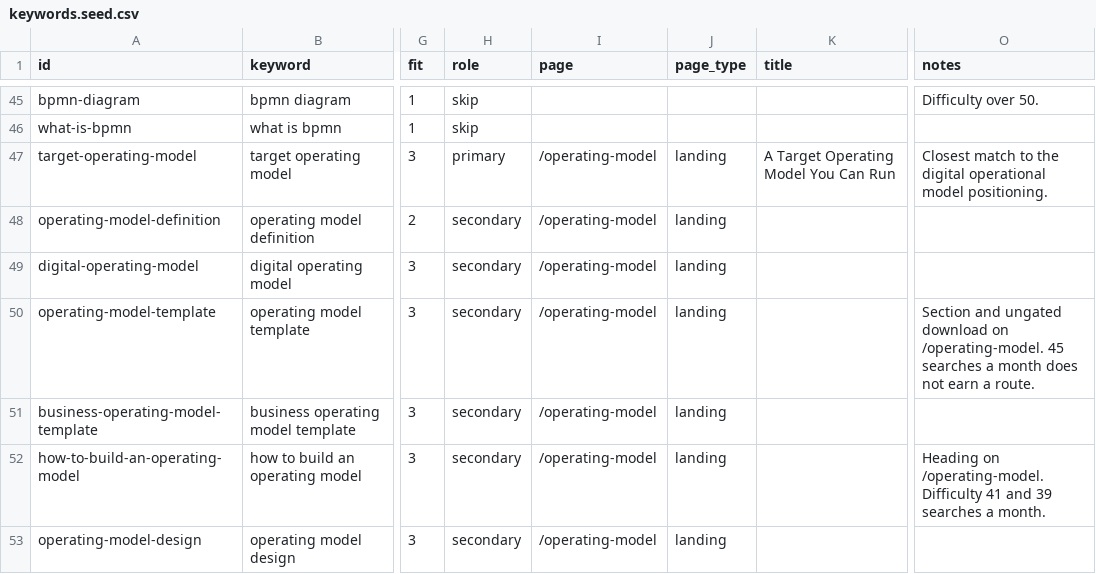
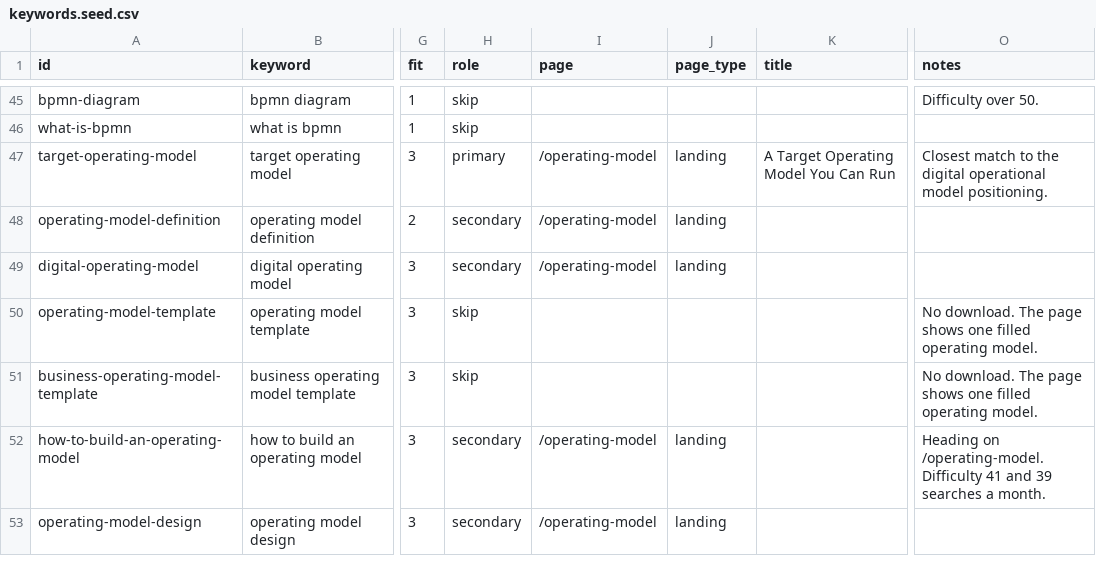
Before and after one commit to dna-codes/dna-codes-site, a CSV file: openspec/changes/add-search-keyword-targets/keywords.seed.csv, drawn as a sheet; only a part is shown, gaps mark what is left out; the diff names each change by its address in the sheet, - before the commit and + after, or states it on an @@ line.

```diff
--- a/openspec/changes/add-search-keyword-targets/keywords.seed.csv
+++ b/openspec/changes/add-search-keyword-targets/keywords.seed.csv
-H50:H51 (role): secondary
+H50:H51 (role): skip
-I50:I51 (page): /operating-model
+I50:I51 (page): (empty)
-J50:J51 (page_type): landing
+J50:J51 (page_type): (empty)
-O50 (notes): Section and ungated download on /operating-model. 45 searches a month does not earn a route.
+O50 (notes): No download. The page shows one filled operating model.
-O51 (notes): (empty)
+O51 (notes): No download. The page shows one filled operating model.
```
Also changed, not shown: 16 other files.
